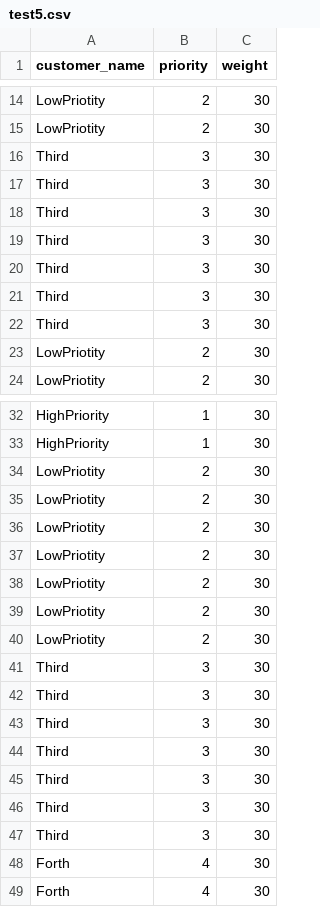
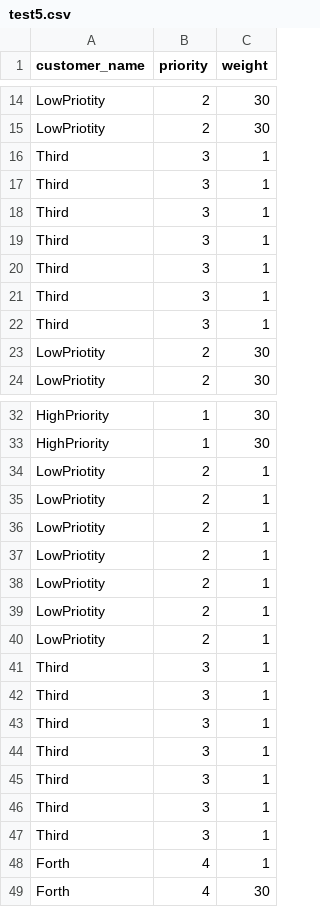
Before and after one commit to Anshgala333/Cloudtrack_Optimizor, a CSV file: uploads/test5.csv, drawn as a sheet; only a part is shown, gaps mark what is left out; the diff covers the shown part only.

```diff
--- a/uploads/test5.csv
+++ b/uploads/test5.csv
@@ -15,9 +15,9 @@ LowPriotity,2,30
 LowPriotity,2,30
-Third,3,30
-Third,3,30
-Third,3,30
-Third,3,30
-Third,3,30
-Third,3,30
-Third,3,30
+Third,3,1
+Third,3,1
+Third,3,1
+Third,3,1
+Third,3,1
+Third,3,1
+Third,3,1
 LowPriotity,2,30
@@ -33,17 +33,17 @@ HighPriority,1,30
 HighPriority,1,30
-LowPriotity,2,30
-LowPriotity,2,30
-LowPriotity,2,30
-LowPriotity,2,30
-LowPriotity,2,30
-LowPriotity,2,30
-LowPriotity,2,30
-Third,3,30
-Third,3,30
-Third,3,30
-Third,3,30
-Third,3,30
-Third,3,30
-Third,3,30
-Forth,4,30
+LowPriotity,2,1
+LowPriotity,2,1
+LowPriotity,2,1
+LowPriotity,2,1
+LowPriotity,2,1
+LowPriotity,2,1
+LowPriotity,2,1
+Third,3,1
+Third,3,1
+Third,3,1
+Third,3,1
+Third,3,1
+Third,3,1
+Third,3,1
+Forth,4,1
 Forth,4,30
```
Also changed, not shown: 13 added rows and 10 edited cells elsewhere in this file, 10 other files.
